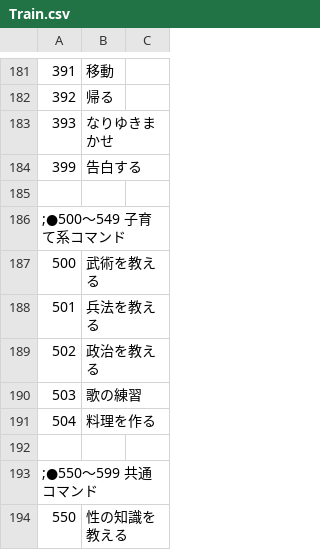
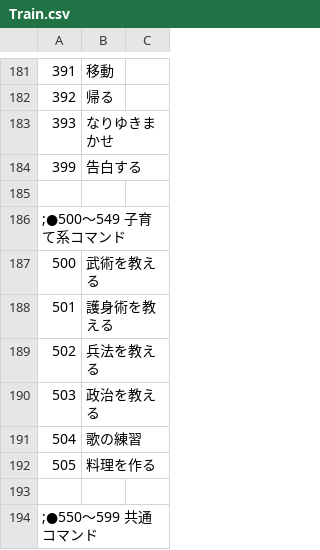
Before and after one commit to wamekukyouzin/eratohoK, a CSV file: CSV/Train.csv, drawn as a sheet; only a part is shown, gaps mark what is left out; the shorter side is filled out with more unchanged rows.

```diff
--- a/CSV/Train.csv
+++ b/CSV/Train.csv
@@ -187,6 +187,7 @@
 500,武術を教える
-501,兵法を教える
-502,政治を教える
-503,歌の練習
-504,料理を作る
+501,護身術を教える
+502,兵法を教える
+503,政治を教える
+504,歌の練習
+505,料理を作る
 
```
Also changed, not shown: 6 other files.
